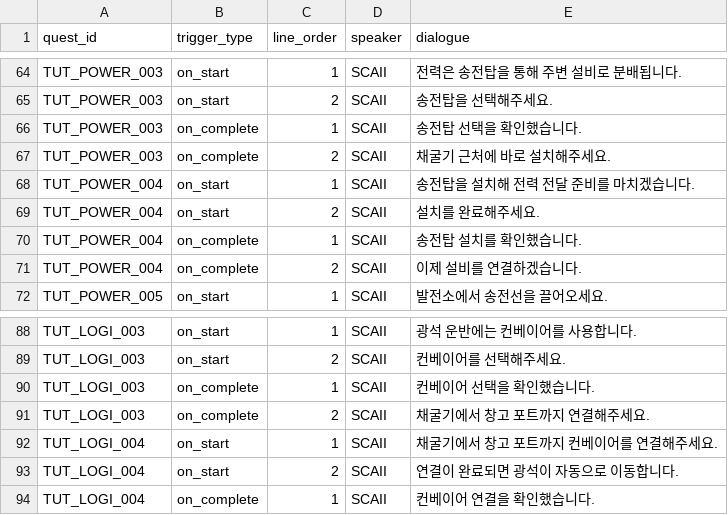
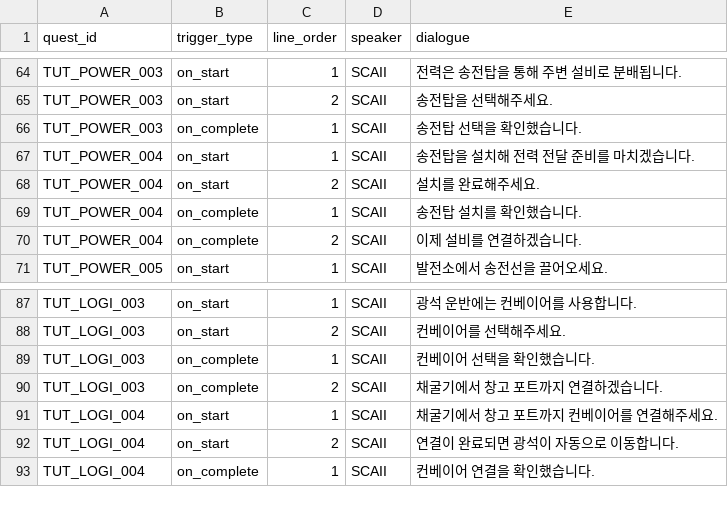
Before and after one commit to PU3-Lab/factory-space, a CSV file: frontend/Source/Wanted_Factory/Data/tutorial_quest_dialogue.csv, drawn as a sheet; only a part is shown, gaps mark what is left out.

```diff
--- a/frontend/Source/Wanted_Factory/Data/tutorial_quest_dialogue.csv
+++ b/frontend/Source/Wanted_Factory/Data/tutorial_quest_dialogue.csv
@@ -66,3 +66,2 @@ TUT_POWER_003,on_start,2,SCAII,"송전탑을 선택해주세요."
 TUT_POWER_003,on_complete,1,SCAII,"송전탑 선택을 확인했습니다."
-TUT_POWER_003,on_complete,2,SCAII,"채굴기 근처에 바로 설치해주세요."
 TUT_POWER_004,on_start,1,SCAII,"송전탑을 설치해 전력 전달 준비를 마치겠습니다."
@@ -90,3 +89,3 @@ TUT_LOGI_003,on_start,2,SCAII,"컨베이어를 선택해주세요."
 TUT_LOGI_003,on_complete,1,SCAII,"컨베이어 선택을 확인했습니다."
-TUT_LOGI_003,on_complete,2,SCAII,"채굴기에서 창고 포트까지 연결해주세요."
+TUT_LOGI_003,on_complete,2,SCAII,"채굴기에서 창고 포트까지 연결하겠습니다."
 TUT_LOGI_004,on_start,1,SCAII,"채굴기에서 창고 포트까지 컨베이어를 연결해주세요."
```
Also changed, not shown: 8 other files.
